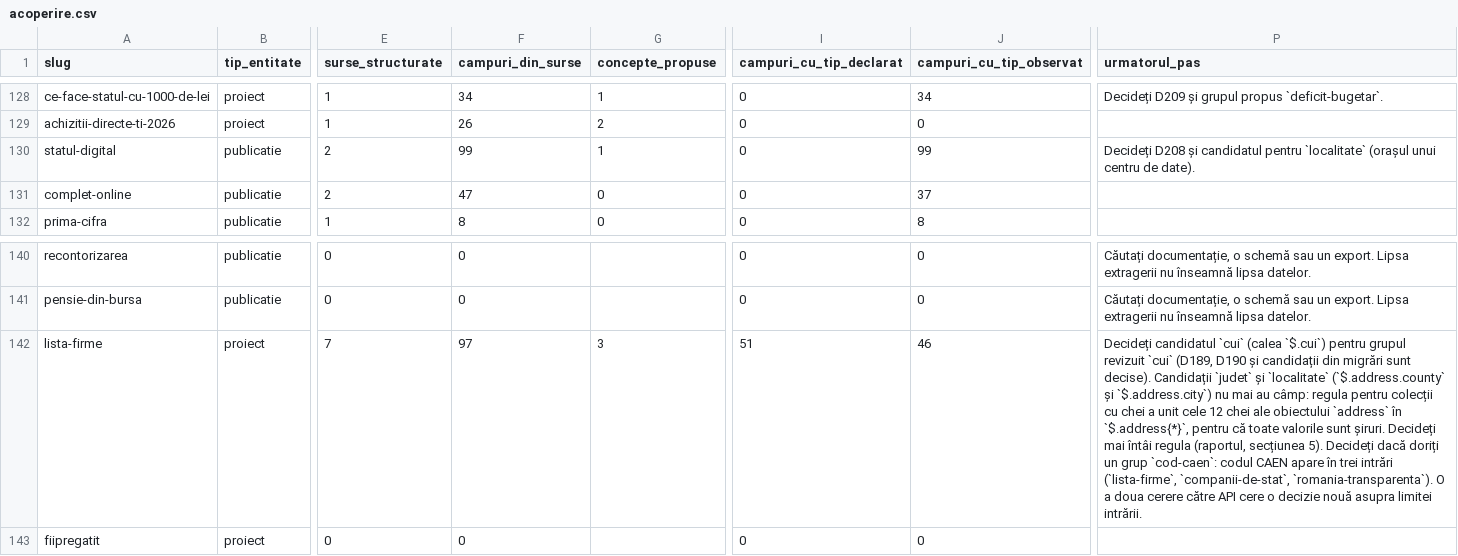
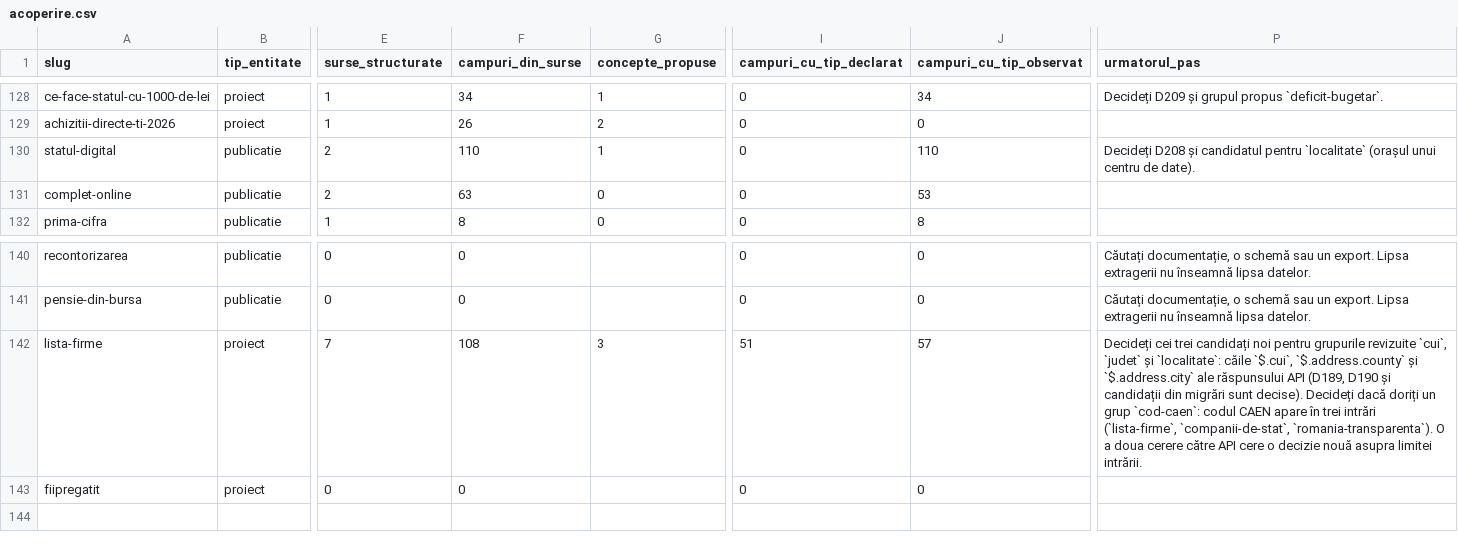
Before and after one commit to gov2-ro/awesome-civtech-ro, a CSV file: data/taxonomy-v2/observatii/inventare/acoperire.csv, drawn as a sheet; only a part is shown, gaps mark what is left out; the diff names each change by its address in the sheet, - before the commit and + after, or states it on an @@ line.

```diff
--- a/data/taxonomy-v2/observatii/inventare/acoperire.csv
+++ b/data/taxonomy-v2/observatii/inventare/acoperire.csv
-F130 (campuri_din_surse): 99
+F130 (campuri_din_surse): 110
-J130 (campuri_cu_tip_observat): 99
+J130 (campuri_cu_tip_observat): 110
-F131 (campuri_din_surse): 47
+F131 (campuri_din_surse): 63
-J131 (campuri_cu_tip_observat): 37
+J131 (campuri_cu_tip_observat): 53
-F142 (campuri_din_surse): 97
+F142 (campuri_din_surse): 108
-J142 (campuri_cu_tip_observat): 46
+J142 (campuri_cu_tip_observat): 57
-P142 (urmatorul_pas): Decideți candidatul `cui` (calea `$.cui`) pentru grupul revizuit `cui` (D189, D190 și candidații din migrări sunt decise). Candidații `judet` și `localitate` (`$.address.county` și `$.address.city`) nu mai au câmp: regula pentru colecții cu chei a unit cele 12 chei ale obiectului `address` în `$.address{*}`, pentru că toate valorile sunt șiruri. Decideți mai întâi regula (raportul, secțiunea 5). Decideți dacă…
+P142 (urmatorul_pas): Decideți cei trei candidați noi pentru grupurile revizuite `cui`, `judet` și `localitate`: căile `$.cui`, `$.address.county` și `$.address.city` ale răspunsului API (D189, D190 și candidații din migrări sunt decise). Decideți dacă…
```
Also changed, not shown: data/taxonomy-v2/observatii/inventare/rezumat.csv, 6 other files.
